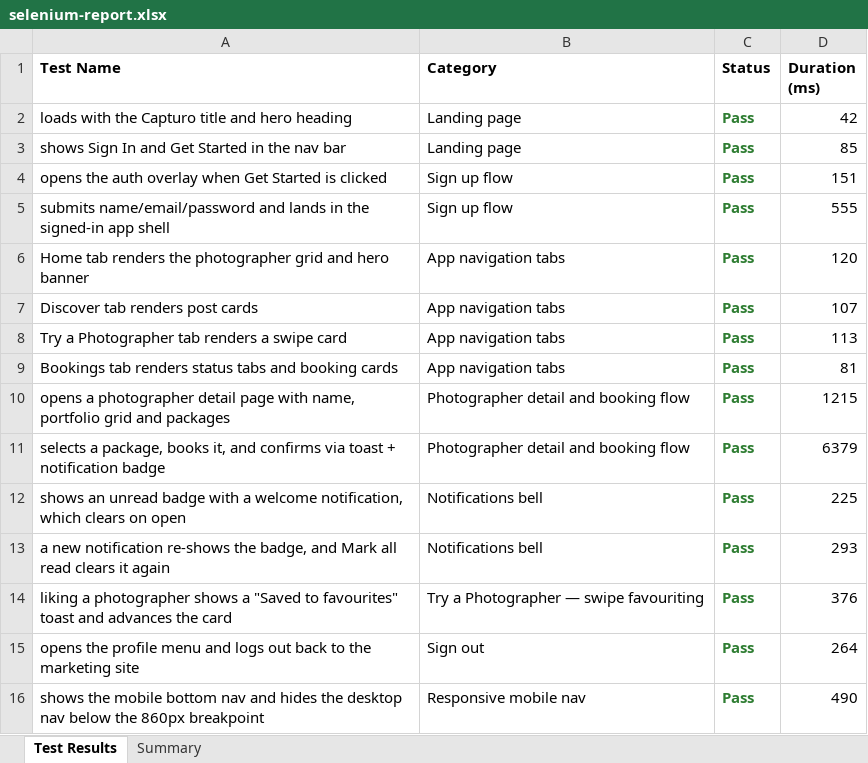
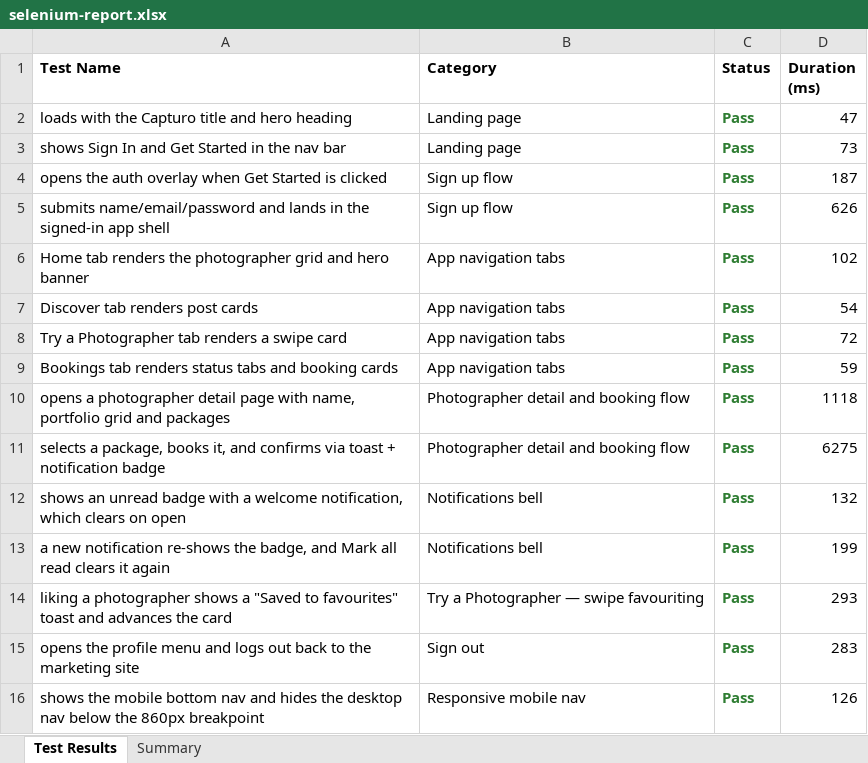
Before and after one commit to Charitharajesh/capturo1, an Excel workbook: e2e-web/reports/selenium-report.xlsx, sheet Test Results, drawn as a sheet; values as stored, in another font and other column widths than the file's, no borders; the diff names each change by its address in the sheet, - before the commit and + after, or states it on an @@ line.

```diff
--- a/e2e-web/reports/selenium-report.xlsx (sheet Test Results)
+++ b/e2e-web/reports/selenium-report.xlsx (sheet Test Results)
-D2 (Duration (ms)): 42
+D2 (Duration (ms)): 47
-D3 (Duration (ms)): 85
+D3 (Duration (ms)): 73
-D4 (Duration (ms)): 151
+D4 (Duration (ms)): 187
-D5 (Duration (ms)): 555
+D5 (Duration (ms)): 626
-D6 (Duration (ms)): 120
+D6 (Duration (ms)): 102
-D7 (Duration (ms)): 107
+D7 (Duration (ms)): 54
-D8 (Duration (ms)): 113
+D8 (Duration (ms)): 72
-D9 (Duration (ms)): 81
+D9 (Duration (ms)): 59
-D10 (Duration (ms)): 1215
+D10 (Duration (ms)): 1118
-D11 (Duration (ms)): 6379
+D11 (Duration (ms)): 6275
-D12 (Duration (ms)): 225
+D12 (Duration (ms)): 132
-D13 (Duration (ms)): 293
+D13 (Duration (ms)): 199
-D14 (Duration (ms)): 376
+D14 (Duration (ms)): 293
-D15 (Duration (ms)): 264
+D15 (Duration (ms)): 283
-D16 (Duration (ms)): 490
+D16 (Duration (ms)): 126
```
Also changed, not shown: sheet Summary, 2 other files.
